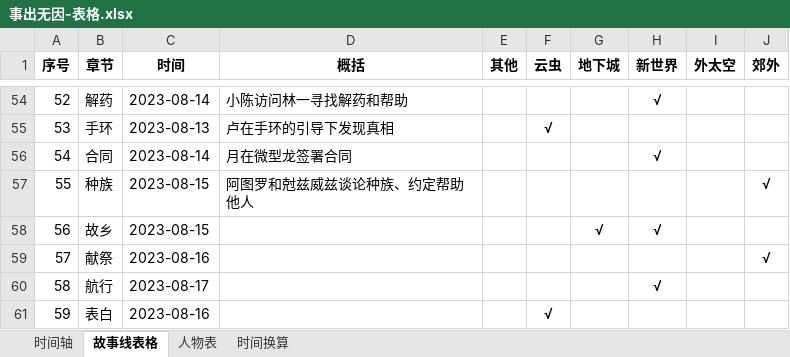
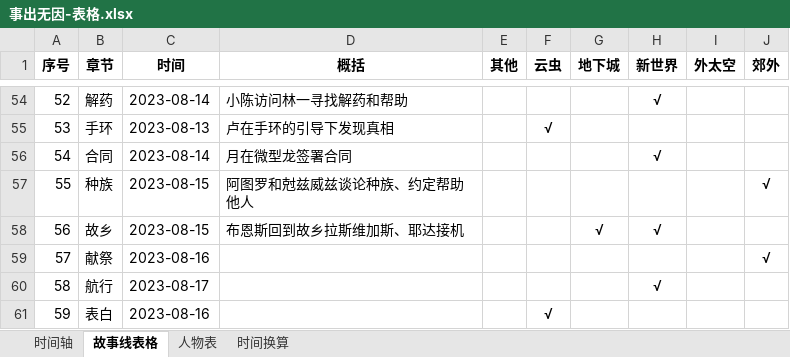
Before and after one commit to CaliFall/Causeless, an Excel workbook: 事出无因-表格.xlsx, sheet 故事线表格, drawn as a sheet; only a part is shown, gaps mark what is left out; values as stored, in another font and other column widths than the file's, no borders; table styles not drawn; the diff names each change by its address in the sheet, - before the commit and + after, or states it on an @@ line.

```diff
--- a/事出无因-表格.xlsx (sheet 故事线表格)
+++ b/事出无因-表格.xlsx (sheet 故事线表格)
-D58 (概括): (empty)
+D58 (概括): 布恩斯回到故乡拉斯维加斯、耶达接机
```
Also changed, not shown: sheet 人物表, sheet 时间轴, 1 other file.
